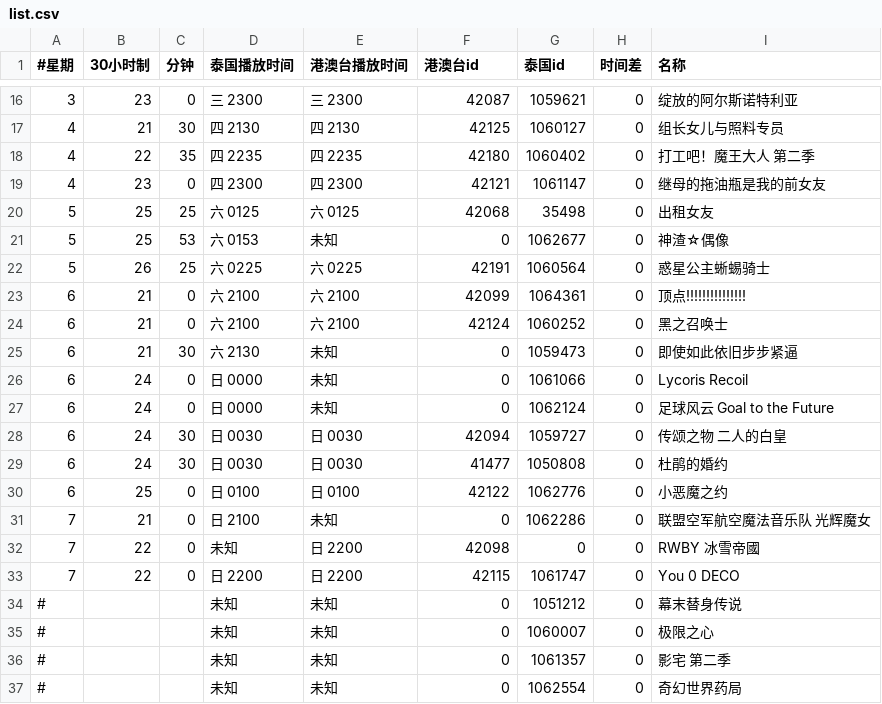
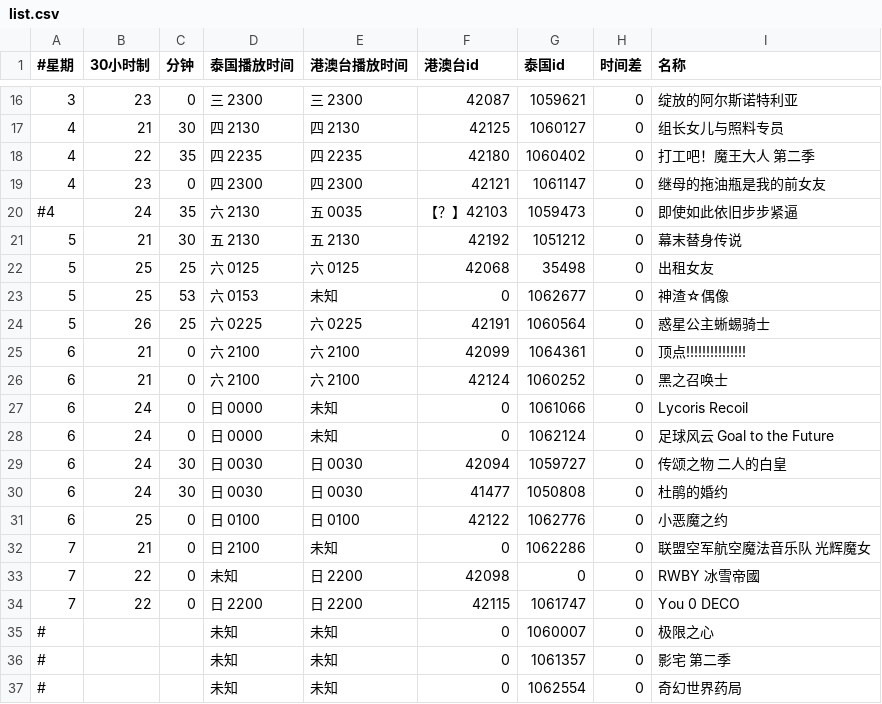
Before and after one commit to david082321/FurrySub, a CSV file: list.csv, drawn as a sheet; only a part is shown, gaps mark what is left out; removed rows and columns are numbered as before the commit, all else as after; the diff names each change by its address in the sheet, - before the commit and + after, or states it on an @@ line.

Commit message:
Update list.csv

```diff
--- a/list.csv
+++ b/list.csv
+row 20: #4 | 24 | 35 | 六 2130 | 五 0035 | 【？】42103 | 1059473 | 0 | 即使如此依旧步步紧逼
+row 21: 5 | 21 | 30 | 五 2130 | 五 2130 | 42192 | 1051212 | 0 | 幕末替身传说
-row 25: 6 | 21 | 30 | 六 2130 | 未知 | 0 | 1059473 | 0 | 即使如此依旧步步紧逼
-row 34: # |  |  | 未知 | 未知 | 0 | 1051212 | 0 | 幕末替身传说
```
